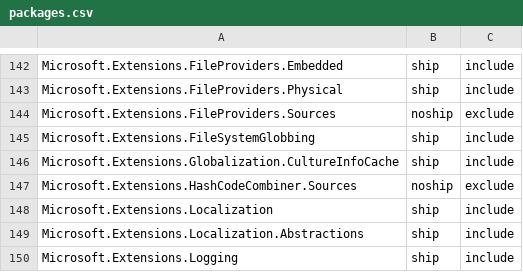
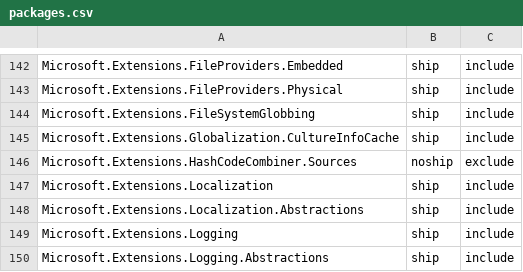
Before and after one commit to aspnet/Coherence, a CSV file: packages/packages.csv, drawn as a sheet; only a part is shown, gaps mark what is left out; the shorter side is filled out with more unchanged rows; the diff names each change by its address in the sheet, - before the commit and + after, or states it on an @@ line.

Commit message:
React to aspnet/FileSystem#251
Removed a package

```diff
--- a/packages/packages.csv
+++ b/packages/packages.csv
-row 144: Microsoft.Extensions.FileProviders.Sources | noship | exclude
```
